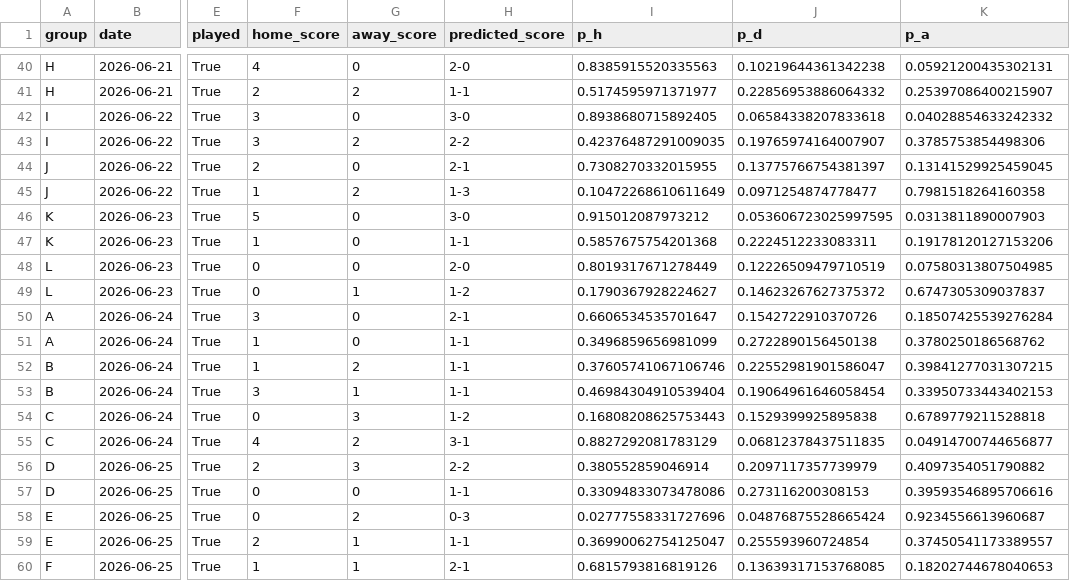
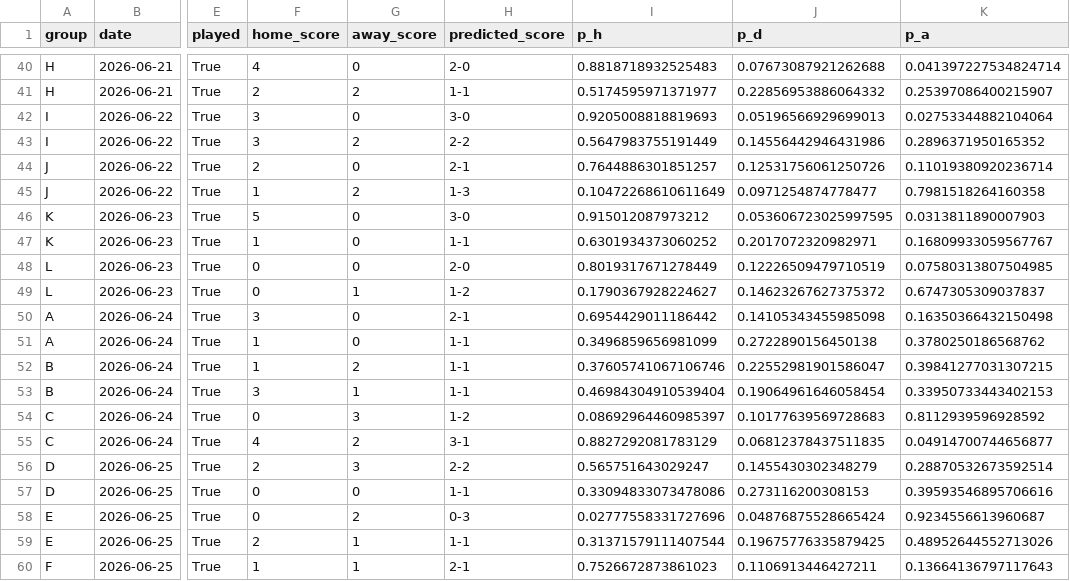
Before and after one commit to PedroSL0904/predictor-mundial, a CSV file: wc2026_predictions.csv, drawn as a sheet; only a part is shown, gaps mark what is left out; the diff covers the shown part only; the diff names each change by its address in the sheet, - before the commit and + after, or states it on an @@ line.

```diff
--- a/wc2026_predictions.csv
+++ b/wc2026_predictions.csv
-I40 (p_h): 0.8385915520335563
+I40 (p_h): 0.8818718932525483
-J40 (p_d): 0.10219644361342238
+J40 (p_d): 0.07673087921262688
-K40 (p_a): 0.05921200435302131
+K40 (p_a): 0.041397227534824714
-I42 (p_h): 0.8938680715892405
+I42 (p_h): 0.9205008818819693
-J42 (p_d): 0.06584338207833618
+J42 (p_d): 0.05196566929699013
-K42 (p_a): 0.04028854633242332
+K42 (p_a): 0.02753344882104064
-I43 (p_h): 0.42376487291009035
+I43 (p_h): 0.5647983755191449
-J43 (p_d): 0.19765974164007907
+J43 (p_d): 0.14556442946431986
-K43 (p_a): 0.3785753854498306
+K43 (p_a): 0.2896371950165352
-I44 (p_h): 0.7308270332015955
+I44 (p_h): 0.7644886301851257
-J44 (p_d): 0.13775766754381397
+J44 (p_d): 0.12531756061250726
-K44 (p_a): 0.13141529925459045
+K44 (p_a): 0.11019380920236714
-I47 (p_h): 0.5857675754201368
+I47 (p_h): 0.6301934373060252
-J47 (p_d): 0.2224512233083311
+J47 (p_d): 0.2017072320982971
-K47 (p_a): 0.19178120127153206
+K47 (p_a): 0.16809933059567767
-I50 (p_h): 0.6606534535701647
+I50 (p_h): 0.6954429011186442
-J50 (p_d): 0.1542722910370726
+J50 (p_d): 0.14105343455985098
-K50 (p_a): 0.18507425539276284
+K50 (p_a): 0.16350366432150498
-I54 (p_h): 0.16808208625753443
+I54 (p_h): 0.08692964460985397
-J54 (p_d): 0.1529399925895838
+J54 (p_d): 0.10177639569728683
-K54 (p_a): 0.6789779211528818
+K54 (p_a): 0.8112939596928592
-I56 (p_h): 0.380552859046914
+I56 (p_h): 0.565751643029247
-J56 (p_d): 0.2097117357739979
+J56 (p_d): 0.1455430302348279
-K56 (p_a): 0.4097354051790882
+K56 (p_a): 0.28870532673592514
-I59 (p_h): 0.36990062754125047
+I59 (p_h): 0.31371579111407544
-J59 (p_d): 0.255593960724854
+J59 (p_d): 0.19675776335879425
-K59 (p_a): 0.37450541173389557
+K59 (p_a): 0.48952644552713026
-I60 (p_h): 0.6815793816819126
+I60 (p_h): 0.7526672873861023
-J60 (p_d): 0.13639317153768085
+J60 (p_d): 0.1106913446427211
-K60 (p_a): 0.18202744678040653
+K60 (p_a): 0.13664136797117643
```
Also changed, not shown: 83 edited cells elsewhere in this file, wc2026_tournament_probs.csv, 1 other file.
